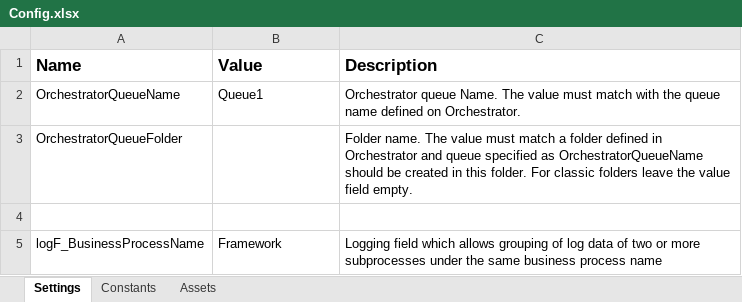
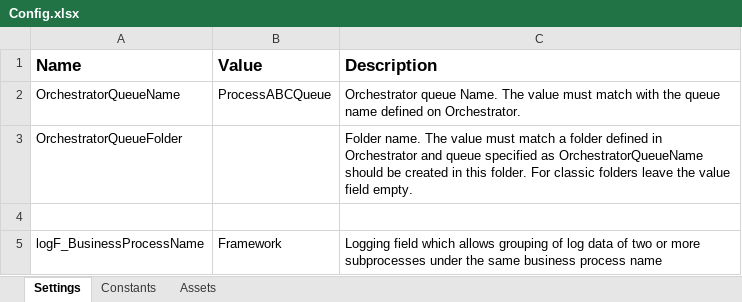
Before and after one commit to srinivassiddam77/UIPath, an Excel workbook: Data/Config.xlsx, sheet Settings, drawn as a sheet; values as stored, in another font and other column widths than the file's, no borders; the diff names each change by its address in the sheet, - before the commit and + after, or states it on an @@ line.

Commit message:
Data filtering

```diff
--- a/Data/Config.xlsx (sheet Settings)
+++ b/Data/Config.xlsx (sheet Settings)
-B2 (Value): Queue1
+B2 (Value): ProcessABCQueue
```
Also changed, not shown: 21 other files.
